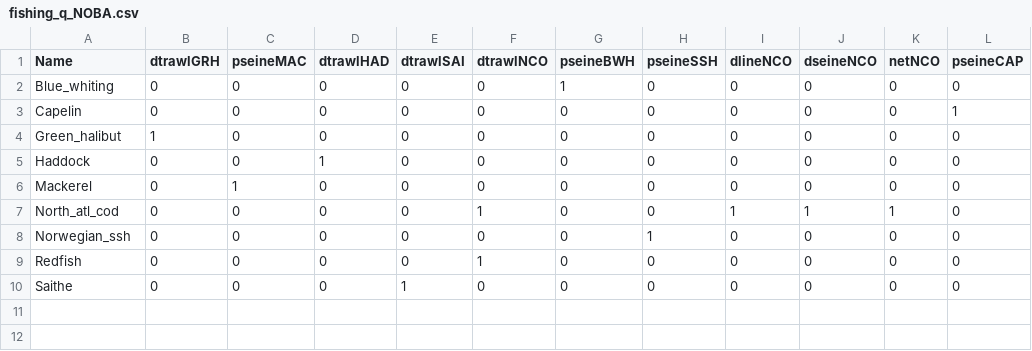
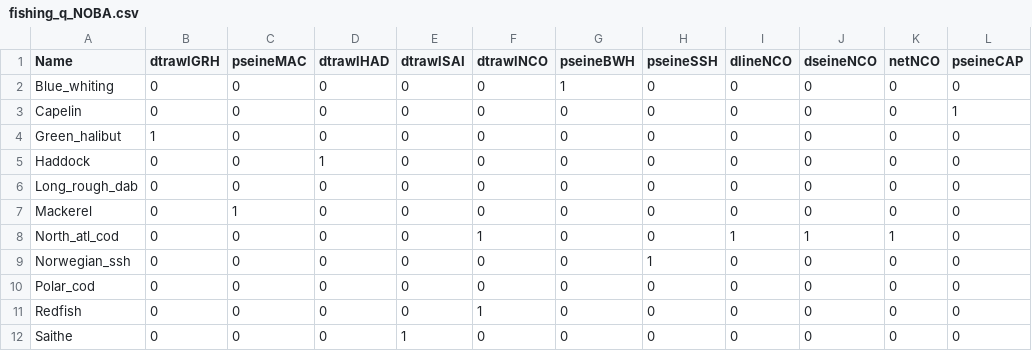
Before and after one commit to ices-eg/wg_WGSAM, a CSV file: SkillAssessment/msinput/hydra/fishing_q_NOBA.csv, drawn as a sheet.

Commit message:
add unfished spp into fishingq matrix

```diff
--- a/SkillAssessment/msinput/hydra/fishing_q_NOBA.csv
+++ b/SkillAssessment/msinput/hydra/fishing_q_NOBA.csv
@@ -5,2 +5,3 @@ Green_halibut,1,0,0,0,0,0,0,0,0,0,0
 Haddock,0,0,1,0,0,0,0,0,0,0,0
+Long_rough_dab,0,0,0,0,0,0,0,0,0,0,0
 Mackerel,0,1,0,0,0,0,0,0,0,0,0
@@ -8,2 +9,3 @@ North_atl_cod,0,0,0,0,1,0,0,1,1,1,0
 Norwegian_ssh,0,0,0,0,0,0,1,0,0,0,0
+Polar_cod,0,0,0,0,0,0,0,0,0,0,0
 Redfish,0,0,0,0,1,0,0,0,0,0,0
```
Also changed, not shown: 1 other file.
